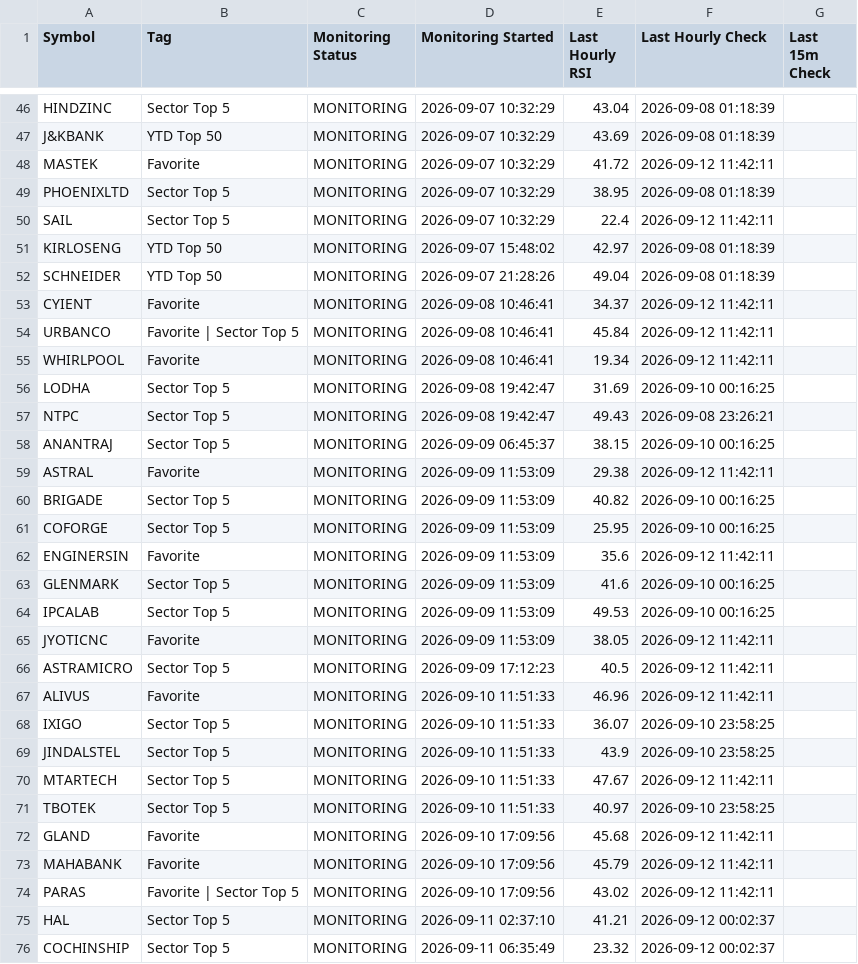
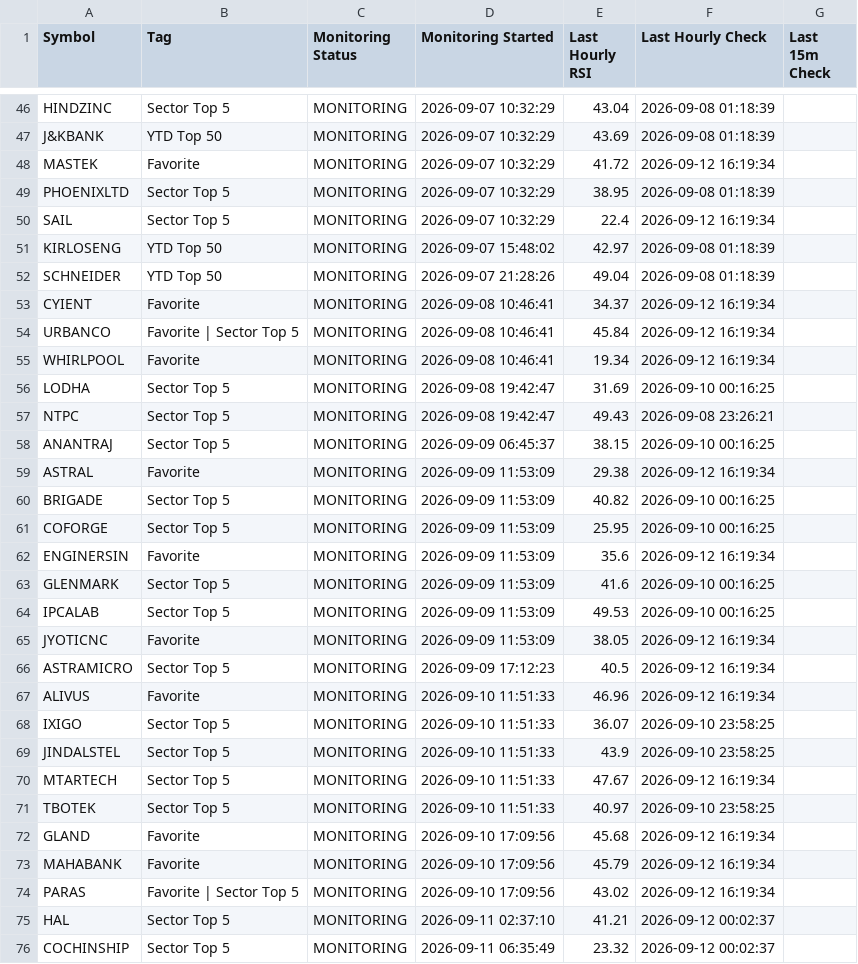
Before and after one commit to surajpjoshi/combined-stockstory, a CSV file: rsi/RSI_Monitoring_State.csv, drawn as a sheet; only a part is shown, gaps mark what is left out; the diff covers the shown part only.

```diff
--- a/rsi/RSI_Monitoring_State.csv
+++ b/rsi/RSI_Monitoring_State.csv
@@ -47,10 +47,10 @@ HINDZINC,Sector Top 5,MONITORING,2026-09-07 10:32:29,43.04,2026-09-08 01:18:39,
 J&KBANK,YTD Top 50,MONITORING,2026-09-07 10:32:29,43.69,2026-09-08 01:18:39,
-MASTEK,Favorite,MONITORING,2026-09-07 10:32:29,41.72,2026-09-12 11:42:11,
+MASTEK,Favorite,MONITORING,2026-09-07 10:32:29,41.72,2026-09-12 16:19:34,
 PHOENIXLTD,Sector Top 5,MONITORING,2026-09-07 10:32:29,38.95,2026-09-08 01:18:39,
-SAIL,Sector Top 5,MONITORING,2026-09-07 10:32:29,22.4,2026-09-12 11:42:11,
+SAIL,Sector Top 5,MONITORING,2026-09-07 10:32:29,22.4,2026-09-12 16:19:34,
 KIRLOSENG,YTD Top 50,MONITORING,2026-09-07 15:48:02,42.97,2026-09-08 01:18:39,
 SCHNEIDER,YTD Top 50,MONITORING,2026-09-07 21:28:26,49.04,2026-09-08 01:18:39,
-CYIENT,Favorite,MONITORING,2026-09-08 10:46:41,34.37,2026-09-12 11:42:11,
-URBANCO,Favorite | Sector Top 5,MONITORING,2026-09-08 10:46:41,45.84,2026-09-12 11:42:11,
-WHIRLPOOL,Favorite,MONITORING,2026-09-08 10:46:41,19.34,2026-09-12 11:42:11,
+CYIENT,Favorite,MONITORING,2026-09-08 10:46:41,34.37,2026-09-12 16:19:34,
+URBANCO,Favorite | Sector Top 5,MONITORING,2026-09-08 10:46:41,45.84,2026-09-12 16:19:34,
+WHIRLPOOL,Favorite,MONITORING,2026-09-08 10:46:41,19.34,2026-09-12 16:19:34,
 LODHA,Sector Top 5,MONITORING,2026-09-08 19:42:47,31.69,2026-09-10 00:16:25,
@@ -58,18 +58,18 @@ NTPC,Sector Top 5,MONITORING,2026-09-08 19:42:47,49.43,2026-09-08 23:26:21,
 ANANTRAJ,Sector Top 5,MONITORING,2026-09-09 06:45:37,38.15,2026-09-10 00:16:25,
-ASTRAL,Favorite,MONITORING,2026-09-09 11:53:09,29.38,2026-09-12 11:42:11,
+ASTRAL,Favorite,MONITORING,2026-09-09 11:53:09,29.38,2026-09-12 16:19:34,
 BRIGADE,Sector Top 5,MONITORING,2026-09-09 11:53:09,40.82,2026-09-10 00:16:25,
 COFORGE,Sector Top 5,MONITORING,2026-09-09 11:53:09,25.95,2026-09-10 00:16:25,
-ENGINERSIN,Favorite,MONITORING,2026-09-09 11:53:09,35.6,2026-09-12 11:42:11,
+ENGINERSIN,Favorite,MONITORING,2026-09-09 11:53:09,35.6,2026-09-12 16:19:34,
 GLENMARK,Sector Top 5,MONITORING,2026-09-09 11:53:09,41.6,2026-09-10 00:16:25,
 IPCALAB,Sector Top 5,MONITORING,2026-09-09 11:53:09,49.53,2026-09-10 00:16:25,
-JYOTICNC,Favorite,MONITORING,2026-09-09 11:53:09,38.05,2026-09-12 11:42:11,
-ASTRAMICRO,Sector Top 5,MONITORING,2026-09-09 17:12:23,40.5,2026-09-12 11:42:11,
-ALIVUS,Favorite,MONITORING,2026-09-10 11:51:33,46.96,2026-09-12 11:42:11,
+JYOTICNC,Favorite,MONITORING,2026-09-09 11:53:09,38.05,2026-09-12 16:19:34,
+ASTRAMICRO,Sector Top 5,MONITORING,2026-09-09 17:12:23,40.5,2026-09-12 16:19:34,
+ALIVUS,Favorite,MONITORING,2026-09-10 11:51:33,46.96,2026-09-12 16:19:34,
 IXIGO,Sector Top 5,MONITORING,2026-09-10 11:51:33,36.07,2026-09-10 23:58:25,
 JINDALSTEL,Sector Top 5,MONITORING,2026-09-10 11:51:33,43.9,2026-09-10 23:58:25,
-MTARTECH,Sector Top 5,MONITORING,2026-09-10 11:51:33,47.67,2026-09-12 11:42:11,
+MTARTECH,Sector Top 5,MONITORING,2026-09-10 11:51:33,47.67,2026-09-12 16:19:34,
 TBOTEK,Sector Top 5,MONITORING,2026-09-10 11:51:33,40.97,2026-09-10 23:58:25,
-GLAND,Favorite,MONITORING,2026-09-10 17:09:56,45.68,2026-09-12 11:42:11,
-MAHABANK,Favorite,MONITORING,2026-09-10 17:09:56,45.79,2026-09-12 11:42:11,
-PARAS,Favorite | Sector Top 5,MONITORING,2026-09-10 17:09:56,43.02,2026-09-12 11:42:11,
+GLAND,Favorite,MONITORING,2026-09-10 17:09:56,45.68,2026-09-12 16:19:34,
+MAHABANK,Favorite,MONITORING,2026-09-10 17:09:56,45.79,2026-09-12 16:19:34,
+PARAS,Favorite | Sector Top 5,MONITORING,2026-09-10 17:09:56,43.02,2026-09-12 16:19:34,
 HAL,Sector Top 5,MONITORING,2026-09-11 02:37:10,41.21,2026-09-12 00:02:37,
```
Also changed, not shown: 13 edited cells elsewhere in this file, rsi/latest_results.csv, 3 other files.
